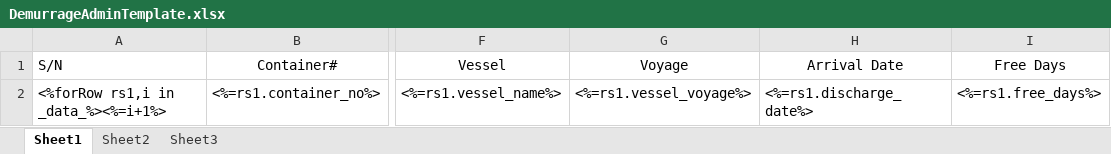
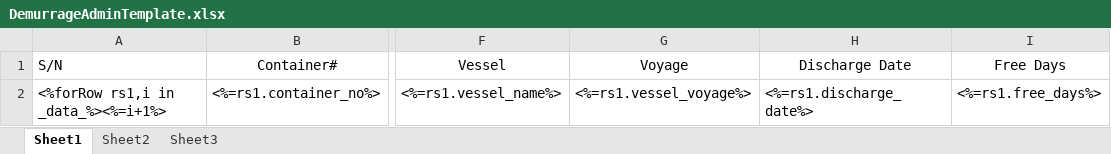
Before and after one commit to LiqunHu/zhongtan-server, an Excel workbook: excelTemplate/DemurrageAdminTemplate.xlsx, sheet Sheet1, drawn as a sheet; only a part is shown, gaps mark what is left out; values as stored, in another font and other column widths than the file's, no borders; the diff names each change by its address in the sheet, - before the commit and + after, or states it on an @@ line.

```diff
--- a/excelTemplate/DemurrageAdminTemplate.xlsx (sheet Sheet1)
+++ b/excelTemplate/DemurrageAdminTemplate.xlsx (sheet Sheet1)
-H1: Arrival Date
+H1: Discharge Date
```
Also changed, not shown: excelTemplate/DemurrageTemplate.xlsx, excelTemplate/EmptyStock.xlsx, 11 other files.
